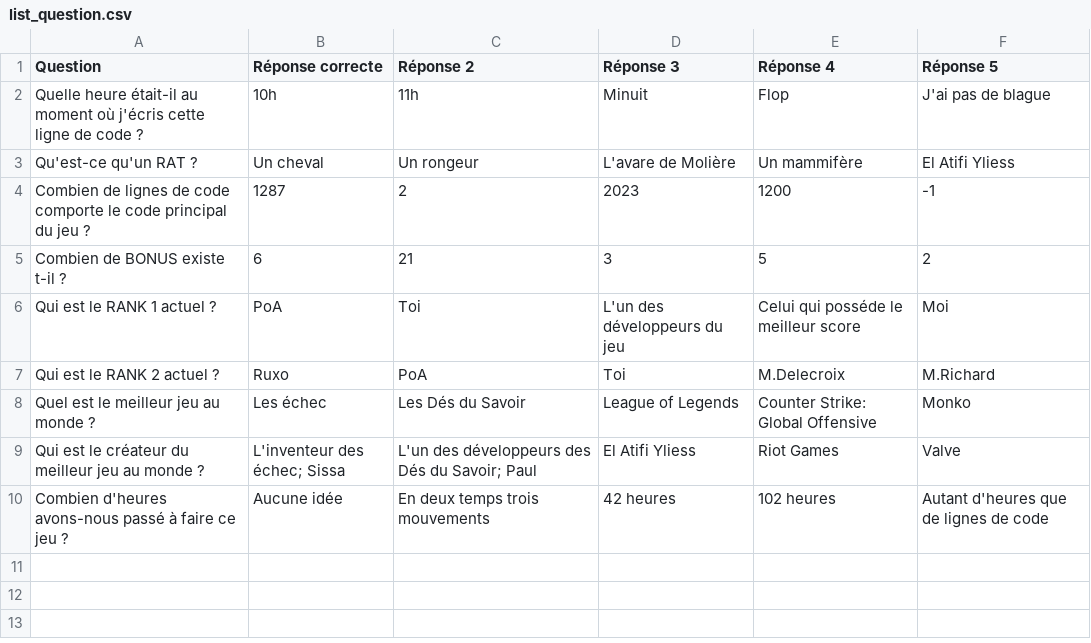
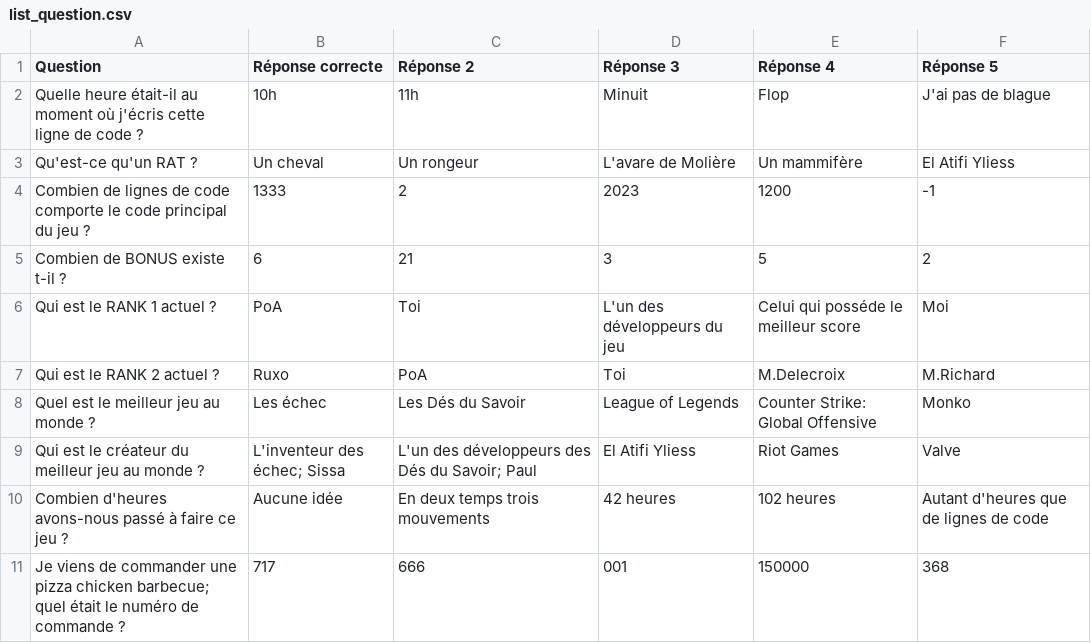
Before and after one commit to LilFather/Les_Des_du_Savoir, a CSV file: ressources/list_question.csv, drawn as a sheet.

```diff
--- a/ressources/list_question.csv
+++ b/ressources/list_question.csv
@@ -3,3 +3,3 @@ Quelle heure était-il au moment où j'écris cette ligne de code ?,10h,11h,Minu
 Qu'est-ce qu'un RAT ?,Un cheval,Un rongeur,L'avare de Molière,Un mammifère,El Atifi Yliess
-Combien de lignes de code comporte le code principal du jeu ?,1287,2,2023,1200,-1
+Combien de lignes de code comporte le code principal du jeu ?,1333,2,2023,1200,-1
 Combien de BONUS existe t-il ?,6,21,3,5,2
@@ -10 +10,2 @@ Qui est le créateur du meilleur jeu au monde ?,L'inventeur des échec; Sissa,L'
 Combien d'heures avons-nous passé à faire ce jeu ?,Aucune idée,En deux temps trois mouvements,42 heures,102 heures,Autant d'heures que de lignes de code
+Je viens de commander une pizza chicken barbecue; quel était le numéro de commande ?,717,666,001,150000,368
```
Also changed, not shown: 2 other files.
